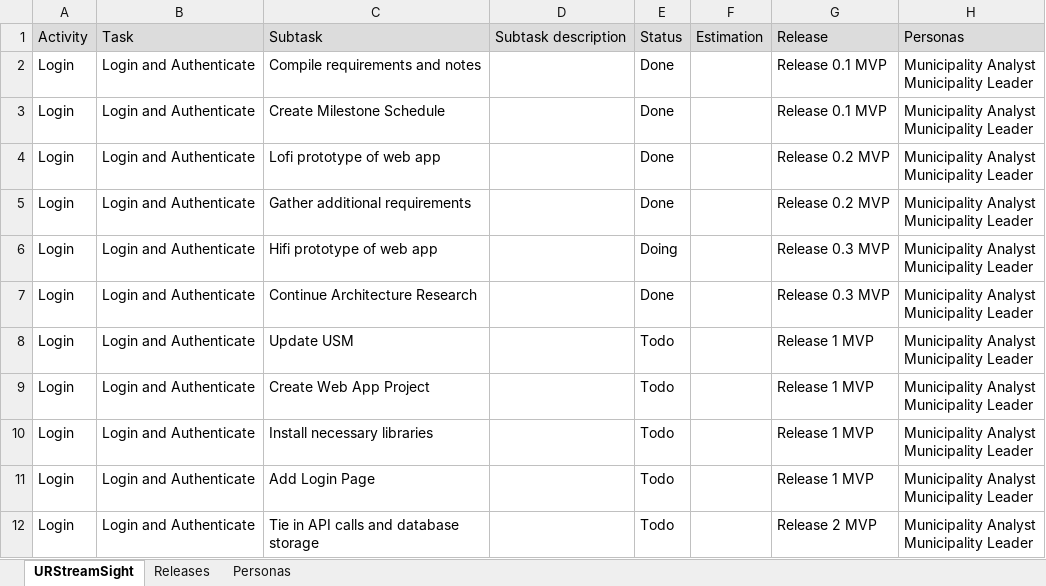
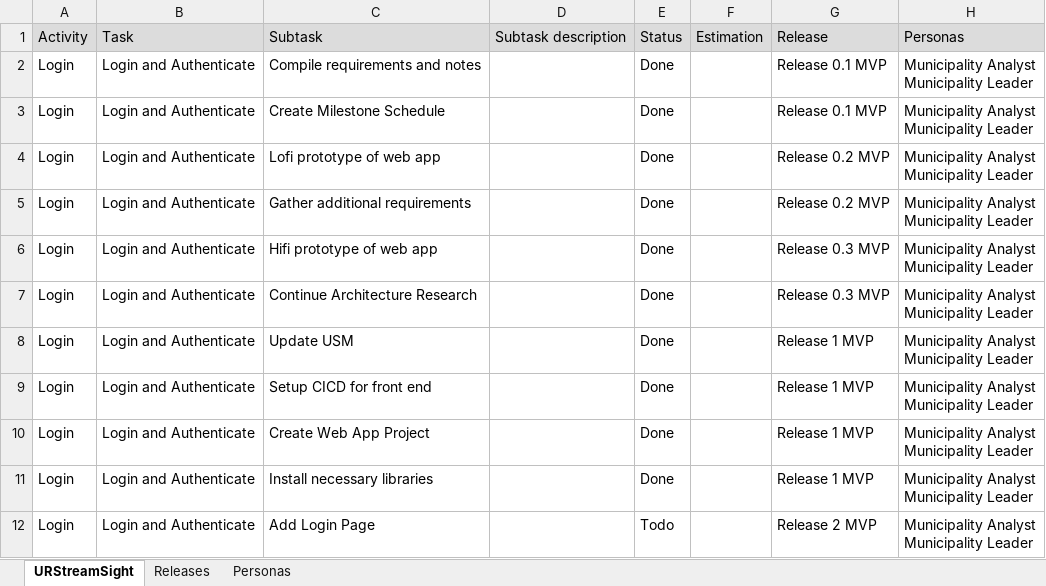
Before and after one commit to URStreamSight/URStreamSight.github.io, an Excel workbook: Documentation/URStreamSight USM Backlog.xlsx, sheet URStreamSight, drawn as a sheet; only a part is shown; the shorter side is filled out with more unchanged rows; values as stored, in another font and other column widths than the file's, no borders; addresses are those after the commit; ↵ is a line break in a cell; the diff covers the shown part only; the diff names each change by its address in the sheet, - before the commit and + after, or states it on an @@ line.

Commit message:
Updated User Story Maps and  USM Backlog

```diff
--- a/Documentation/URStreamSight USM Backlog.xlsx (sheet URStreamSight)
+++ b/Documentation/URStreamSight USM Backlog.xlsx (sheet URStreamSight)
-E6: Doing
+E6: Done
-E8: Todo
+E8: Done
+row 9: Login | Login and Authenticate | Setup CICD for front end |  | Done |  | Release 1 MVP | Municipality Analyst ↵ Municipality Leader
-E10:E11: Todo
+E10:E11: Done
-G12: Release 1 MVP
+G12: Release 2 MVP
```
Also changed, not shown: 4 added rows and 9 edited cells elsewhere in this sheet, sheet Releases, Documentation/URStreamSight User Story Maps.xlsx.
